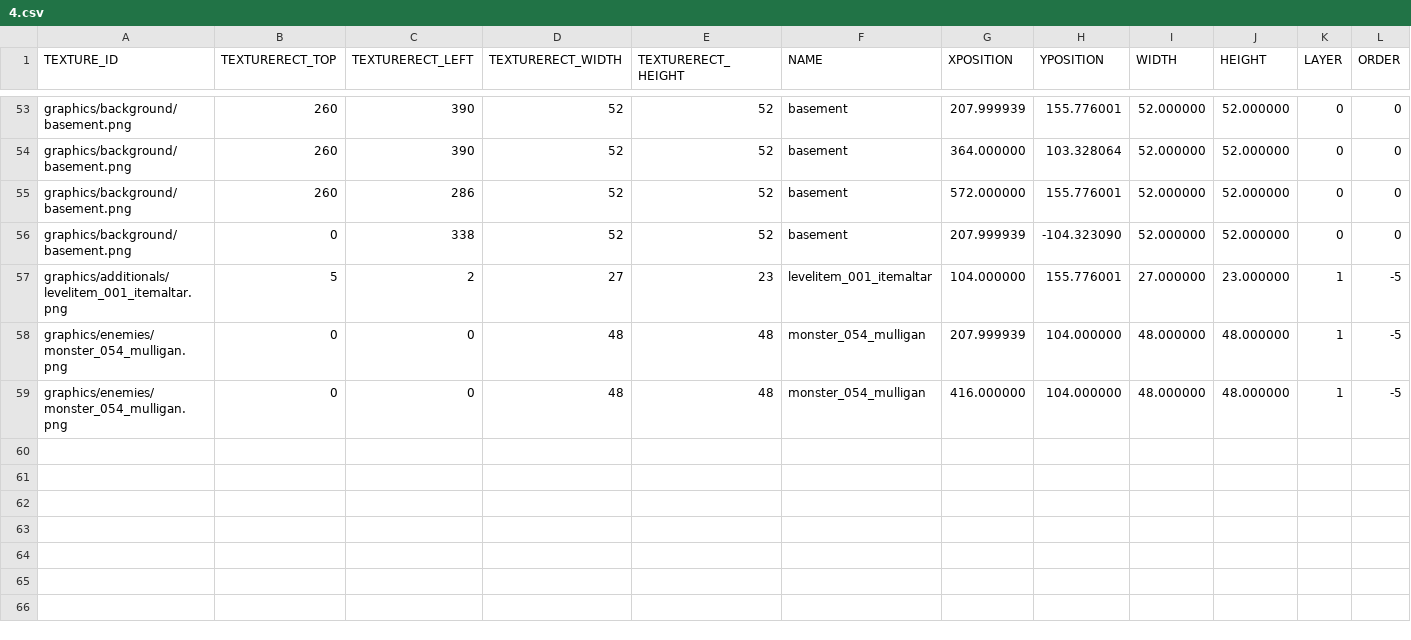
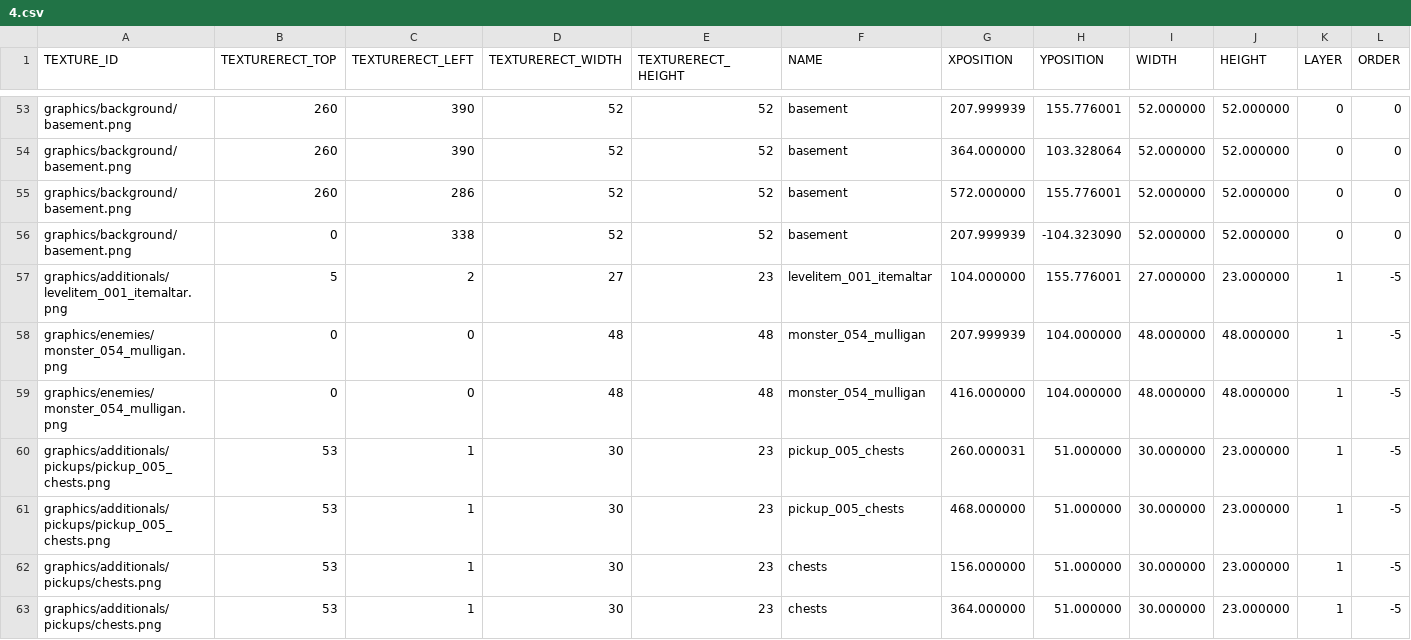
Before and after one commit to jeonglee22/sfml-issac, a CSV file: sfml-project-bin/Mapfolder/Start/4.csv, drawn as a sheet; only a part is shown, gaps mark what is left out; rows hold the shown columns only; the diff names each change by its address in the sheet, - before the commit and + after, or states it on an @@ line.

```diff
--- a/sfml-project-bin/Mapfolder/Start/4.csv
+++ b/sfml-project-bin/Mapfolder/Start/4.csv
+row 60: graphics/additionals/pickups/pickup_005_chests.png | 53 | 1 | 30 | 23 | pickup_005_chests | 260.000031 | 51.000000 | 30.000000 | 23.000000 | 1 | -5
+row 61: graphics/additionals/pickups/pickup_005_chests.png | 53 | 1 | 30 | 23 | pickup_005_chests | 468.000000 | 51.000000 | 30.000000 | 23.000000 | 1 | -5
+row 62: graphics/additionals/pickups/chests.png | 53 | 1 | 30 | 23 | chests | 156.000000 | 51.000000 | 30.000000 | 23.000000 | 1 | -5
+row 63: graphics/additionals/pickups/chests.png | 53 | 1 | 30 | 23 | chests | 364.000000 | 51.000000 | 30.000000 | 23.000000 | 1 | -5
```
Also changed, not shown: sfml-project-bin/Mapfolder/Start/1.csv, sfml-project-bin/Mapfolder/Start/3.csv, 24 other files.
